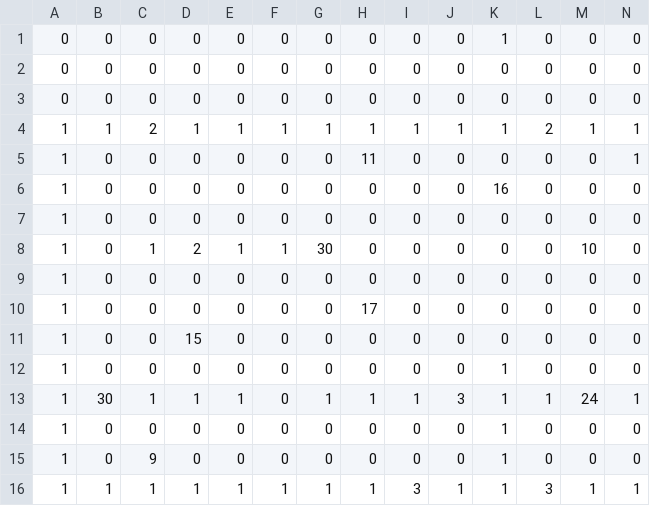
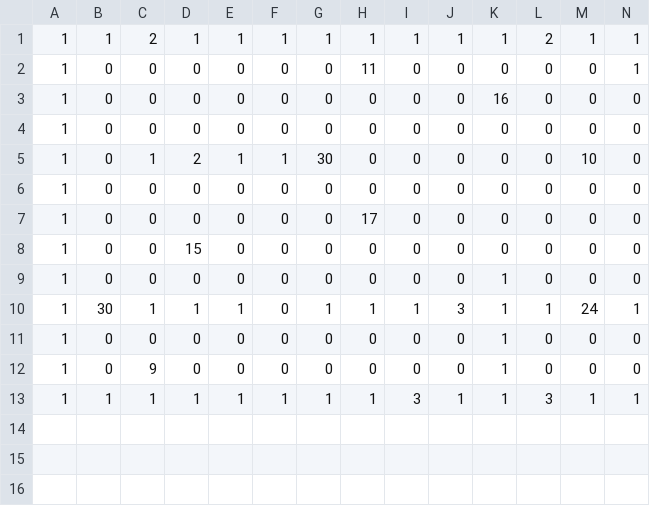
Before and after one commit to komaachi252/game_award, a CSV file: Assets/Resources/Game/world1-10.csv, drawn as a sheet; only a part is shown; rows hold the shown columns only; the diff names each change by its address in the sheet, - before the commit and + after, or states it on an @@ line.

```diff
--- a/Assets/Resources/Game/world1-10.csv
+++ b/Assets/Resources/Game/world1-10.csv
-row 1: 0 | 0 | 0 | 0 | 0 | 0 | 0 | 0 | 0 | 0 | 1 | 0 | 0 | 0
-row 2: 0 | 0 | 0 | 0 | 0 | 0 | 0 | 0 | 0 | 0 | 0 | 0 | 0 | 0
-row 3: 0 | 0 | 0 | 0 | 0 | 0 | 0 | 0 | 0 | 0 | 0 | 0 | 0 | 0
```
Also changed, not shown: 3 other files.
